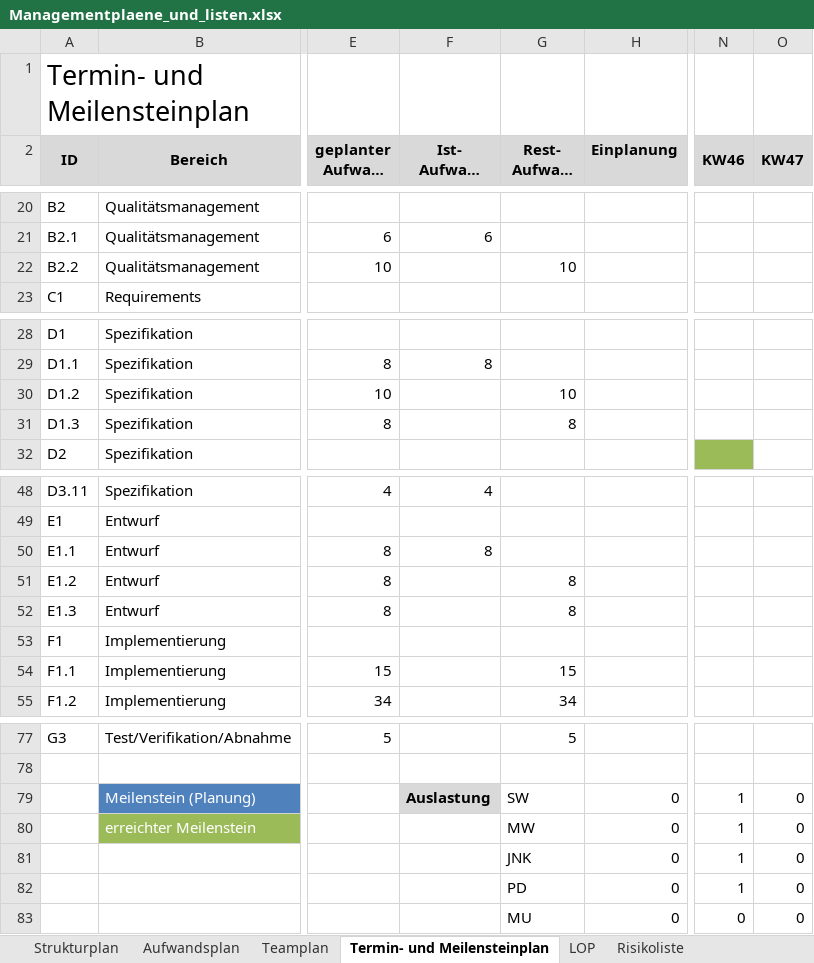
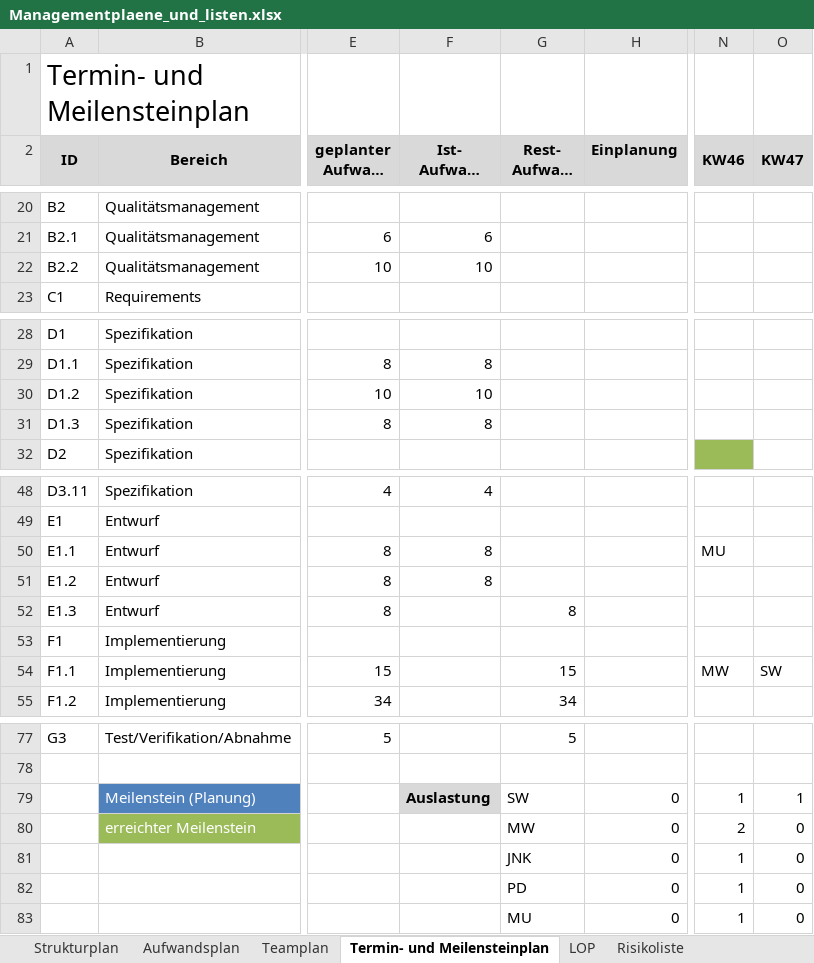
Before and after one commit to pdauwe/Softwareprojekt_BIM, an Excel workbook: Doku/Managementplaene_und_listen.xlsx, sheet Termin- und Meilensteinplan, drawn as a sheet; only a part is shown, gaps mark what is left out; long unchanged cells end in …; values as stored, in another font and other column widths than the file's, no borders; the diff names each change by its address in the sheet, - before the commit and + after, or states it on an @@ line.

```diff
--- a/Doku/Managementplaene_und_listen.xlsx (sheet Termin- und Meilensteinplan)
+++ b/Doku/Managementplaene_und_listen.xlsx (sheet Termin- und Meilensteinplan)
-F22 (Ist- Aufwand (Std.)): (empty)
+F22 (Ist- Aufwand (Std.)): 10
-G22 (Rest- Aufwand (Std)): 10
+G22 (Rest- Aufwand (Std)): (empty)
-F30 (Ist- Aufwand (Std.)): (empty)
+F30 (Ist- Aufwand (Std.)): 10
-G30 (Rest- Aufwand (Std)): 10
+G30 (Rest- Aufwand (Std)): (empty)
-F31 (Ist- Aufwand (Std.)): (empty)
+F31 (Ist- Aufwand (Std.)): 8
-G31 (Rest- Aufwand (Std)): 8
+G31 (Rest- Aufwand (Std)): (empty)
-N50 (KW46): (empty)
+N50 (KW46): MU
-F51 (Ist- Aufwand (Std.)): (empty)
+F51 (Ist- Aufwand (Std.)): 8
-G51 (Rest- Aufwand (Std)): 8
+G51 (Rest- Aufwand (Std)): (empty)
-N54 (KW46): (empty)
+N54 (KW46): MW
-O54 (KW47): (empty)
+O54 (KW47): SW
-O79 (KW47): 0
+O79 (KW47): 1
-N80 (KW46): 1
+N80 (KW46): 2
-N83 (KW46): 0
+N83 (KW46): 1
```
Also changed, not shown: sheet Aufwandsplan, sheet Risikoliste.
